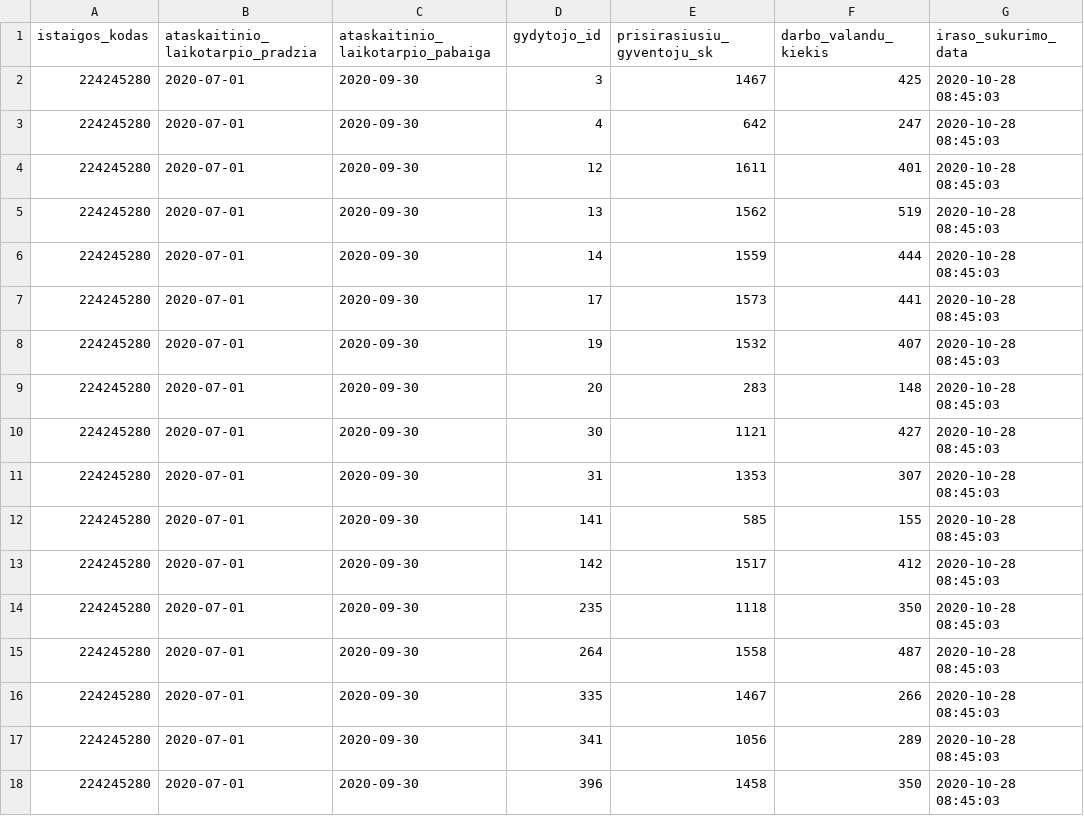
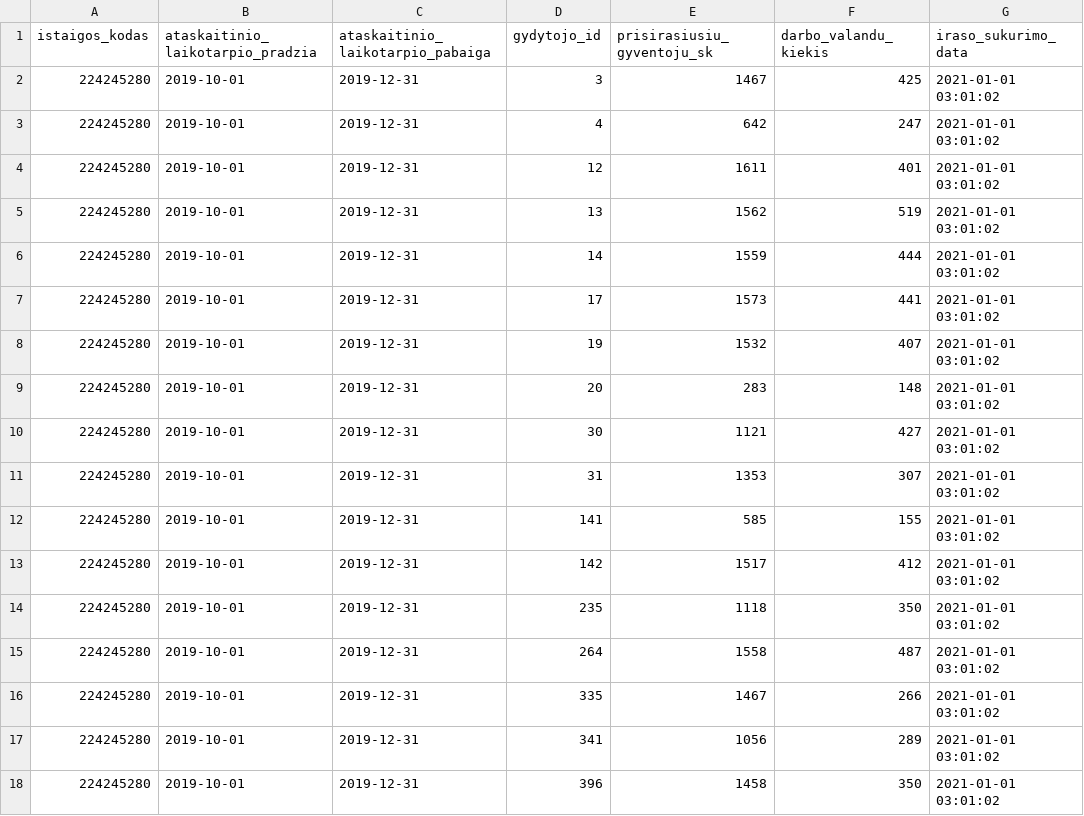
Before and after one commit to vilnius/lazdynu-poliklinika, a CSV file: 224245280_family_doctors_patients.csv, drawn as a sheet.

Commit message:
LP automatic update

```diff
--- a/224245280_family_doctors_patients.csv
+++ b/224245280_family_doctors_patients.csv
@@ -1,18 +1,18 @@
 istaigos_kodas;ataskaitinio_laikotarpio_pradzia;ataskaitinio_laikotarpio_pabaiga;gydytojo_id;prisirasiusiu_gyventoju_sk;darbo_valandu_kiekis;iraso_sukurimo_data
-224245280;2020-07-01;2020-09-30;3;1467;425;2020-10-28 08:45:03
-224245280;2020-07-01;2020-09-30;4;642;247;2020-10-28 08:45:03
-224245280;2020-07-01;2020-09-30;12;1611;401;2020-10-28 08:45:03
-224245280;2020-07-01;2020-09-30;13;1562;519;2020-10-28 08:45:03
-224245280;2020-07-01;2020-09-30;14;1559;444;2020-10-28 08:45:03
-224245280;2020-07-01;2020-09-30;17;1573;441;2020-10-28 08:45:03
-224245280;2020-07-01;2020-09-30;19;1532;407;2020-10-28 08:45:03
-224245280;2020-07-01;2020-09-30;20;283;148;2020-10-28 08:45:03
-224245280;2020-07-01;2020-09-30;30;1121;427;2020-10-28 08:45:03
-224245280;2020-07-01;2020-09-30;31;1353;307;2020-10-28 08:45:03
-224245280;2020-07-01;2020-09-30;141;585;155;2020-10-28 08:45:03
-224245280;2020-07-01;2020-09-30;142;1517;412;2020-10-28 08:45:03
-224245280;2020-07-01;2020-09-30;235;1118;350;2020-10-28 08:45:03
-224245280;2020-07-01;2020-09-30;264;1558;487;2020-10-28 08:45:03
-224245280;2020-07-01;2020-09-30;335;1467;266;2020-10-28 08:45:03
-224245280;2020-07-01;2020-09-30;341;1056;289;2020-10-28 08:45:03
-224245280;2020-07-01;2020-09-30;396;1458;350;2020-10-28 08:45:03
+224245280;2019-10-01;2019-12-31;3;1467;425;2021-01-01 03:01:02
+224245280;2019-10-01;2019-12-31;4;642;247;2021-01-01 03:01:02
+224245280;2019-10-01;2019-12-31;12;1611;401;2021-01-01 03:01:02
+224245280;2019-10-01;2019-12-31;13;1562;519;2021-01-01 03:01:02
+224245280;2019-10-01;2019-12-31;14;1559;444;2021-01-01 03:01:02
+224245280;2019-10-01;2019-12-31;17;1573;441;2021-01-01 03:01:02
+224245280;2019-10-01;2019-12-31;19;1532;407;2021-01-01 03:01:02
+224245280;2019-10-01;2019-12-31;20;283;148;2021-01-01 03:01:02
+224245280;2019-10-01;2019-12-31;30;1121;427;2021-01-01 03:01:02
+224245280;2019-10-01;2019-12-31;31;1353;307;2021-01-01 03:01:02
+224245280;2019-10-01;2019-12-31;141;585;155;2021-01-01 03:01:02
+224245280;2019-10-01;2019-12-31;142;1517;412;2021-01-01 03:01:02
+224245280;2019-10-01;2019-12-31;235;1118;350;2021-01-01 03:01:02
+224245280;2019-10-01;2019-12-31;264;1558;487;2021-01-01 03:01:02
+224245280;2019-10-01;2019-12-31;335;1467;266;2021-01-01 03:01:02
+224245280;2019-10-01;2019-12-31;341;1056;289;2021-01-01 03:01:02
+224245280;2019-10-01;2019-12-31;396;1458;350;2021-01-01 03:01:02
```
